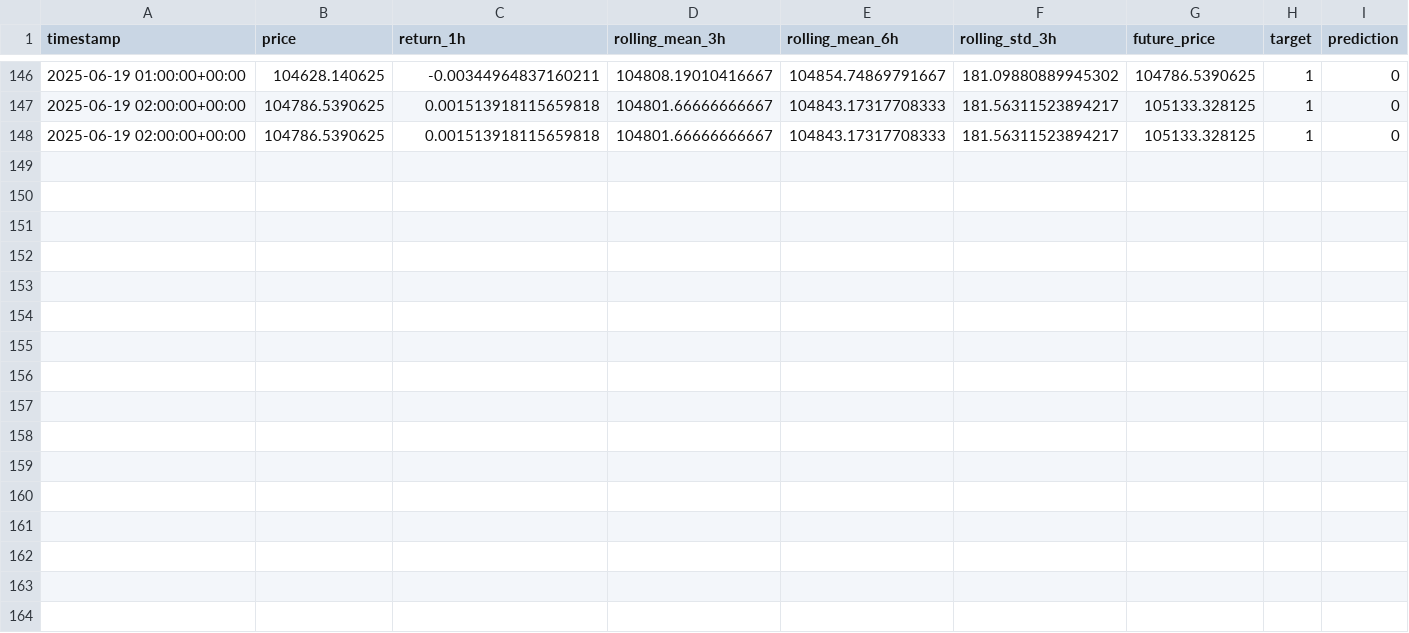
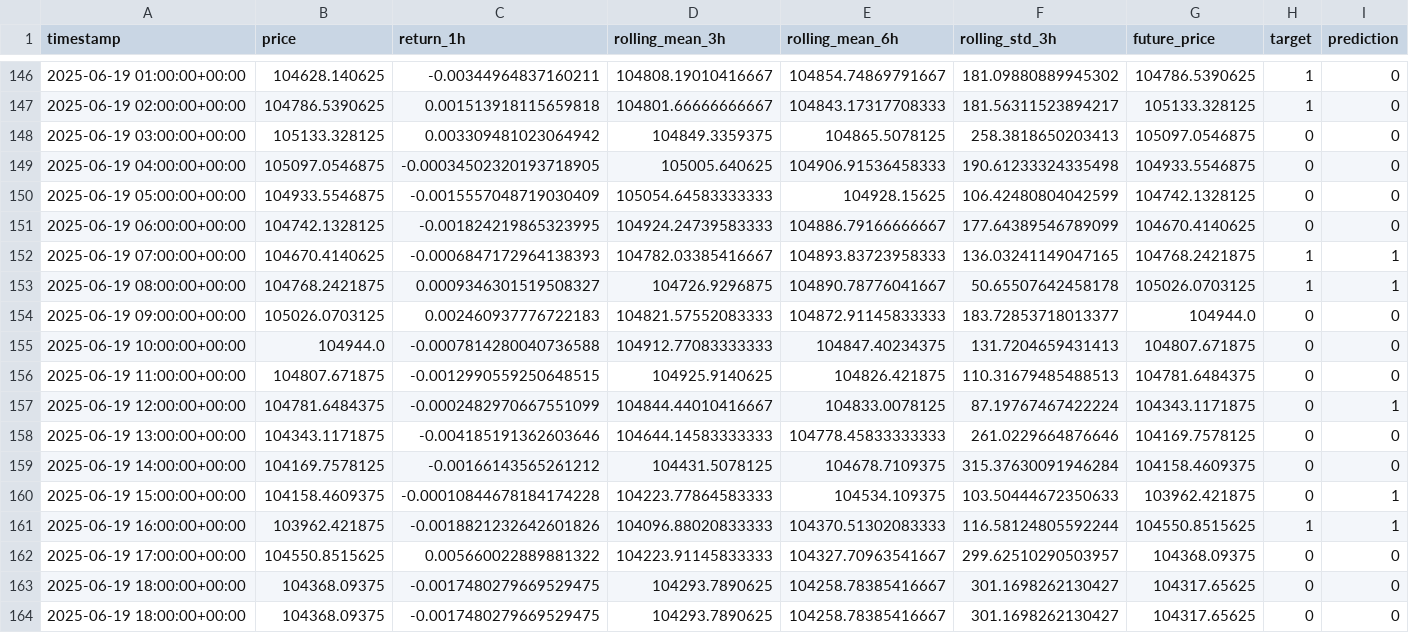
Before and after one commit to Cyberpunk379/btc_ml_dashboard, a CSV file: models/btc_logistic_regression_model.csv, drawn as a sheet; only a part is shown, gaps mark what is left out.

Commit message:
Model updated

```diff
--- a/models/btc_logistic_regression_model.csv
+++ b/models/btc_logistic_regression_model.csv
@@ -147,2 +147,18 @@ timestamp,price,return_1h,rolling_mean_3h,rolling_mean_6h,rolling_std_3h,future_
 2025-06-19 02:00:00+00:00,104786.5390625,0.001513918115659818,104801.66666666667,104843.17317708333,181.56311523894217,105133.328125,1,0
-2025-06-19 02:00:00+00:00,104786.5390625,0.001513918115659818,104801.66666666667,104843.17317708333,181.56311523894217,105133.328125,1,0
+2025-06-19 03:00:00+00:00,105133.328125,0.003309481023064942,104849.3359375,104865.5078125,258.3818650203413,105097.0546875,0,0
+2025-06-19 04:00:00+00:00,105097.0546875,-0.00034502320193718905,105005.640625,104906.91536458333,190.61233324335498,104933.5546875,0,0
+2025-06-19 05:00:00+00:00,104933.5546875,-0.0015557048719030409,105054.64583333333,104928.15625,106.42480804042599,104742.1328125,0,0
+2025-06-19 06:00:00+00:00,104742.1328125,-0.001824219865323995,104924.24739583333,104886.79166666667,177.64389546789099,104670.4140625,0,0
+2025-06-19 07:00:00+00:00,104670.4140625,-0.0006847172964138393,104782.03385416667,104893.83723958333,136.03241149047165,104768.2421875,1,1
+2025-06-19 08:00:00+00:00,104768.2421875,0.0009346301519508327,104726.9296875,104890.78776041667,50.65507642458178,105026.0703125,1,1
+2025-06-19 09:00:00+00:00,105026.0703125,0.002460937776722183,104821.57552083333,104872.91145833333,183.72853718013377,104944.0,0,0
+2025-06-19 10:00:00+00:00,104944.0,-0.0007814280040736588,104912.77083333333,104847.40234375,131.7204659431413,104807.671875,0,0
+2025-06-19 11:00:00+00:00,104807.671875,-0.0012990559250648515,104925.9140625,104826.421875,110.31679485488513,104781.6484375,0,0
+2025-06-19 12:00:00+00:00,104781.6484375,-0.0002482970667551099,104844.44010416667,104833.0078125,87.19767467422224,104343.1171875,0,1
+2025-06-19 13:00:00+00:00,104343.1171875,-0.004185191362603646,104644.14583333333,104778.45833333333,261.0229664876646,104169.7578125,0,0
+2025-06-19 14:00:00+00:00,104169.7578125,-0.00166143565261212,104431.5078125,104678.7109375,315.37630091946284,104158.4609375,0,0
+2025-06-19 15:00:00+00:00,104158.4609375,-0.00010844678184174228,104223.77864583333,104534.109375,103.50444672350633,103962.421875,0,1
+2025-06-19 16:00:00+00:00,103962.421875,-0.0018821232642601826,104096.88020833333,104370.51302083333,116.58124805592244,104550.8515625,1,1
+2025-06-19 17:00:00+00:00,104550.8515625,0.005660022889881322,104223.91145833333,104327.70963541667,299.62510290503957,104368.09375,0,0
+2025-06-19 18:00:00+00:00,104368.09375,-0.0017480279669529475,104293.7890625,104258.78385416667,301.1698262130427,104317.65625,0,0
+2025-06-19 18:00:00+00:00,104368.09375,-0.0017480279669529475,104293.7890625,104258.78385416667,301.1698262130427,104317.65625,0,0
```
